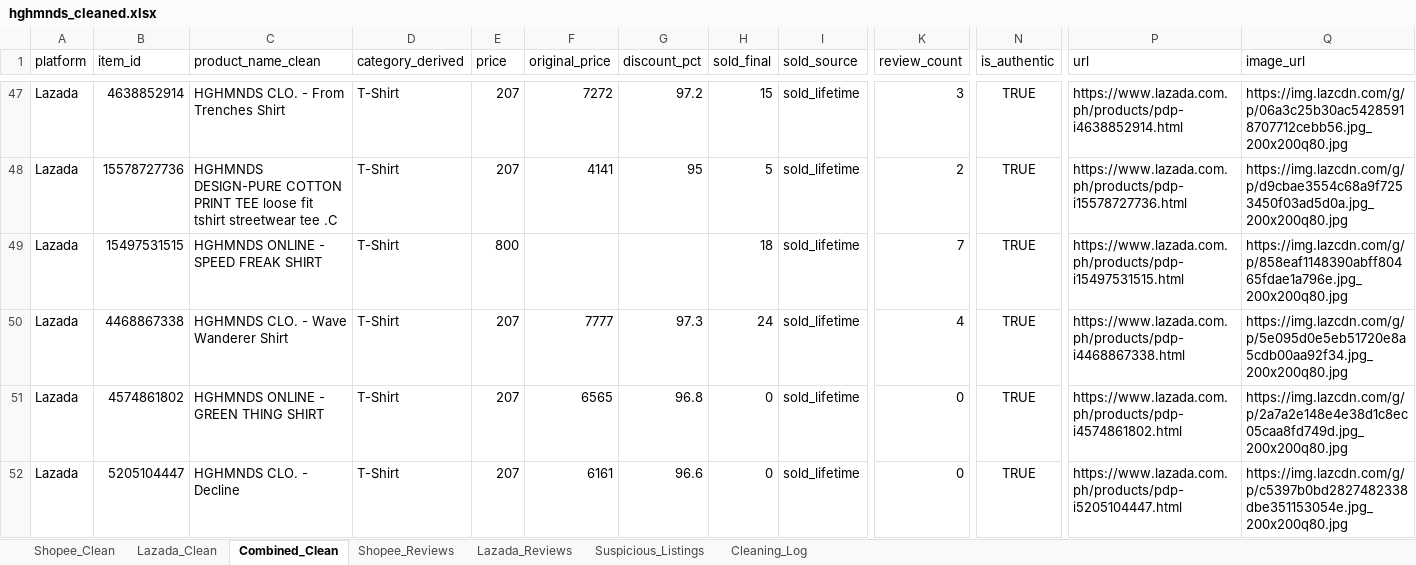
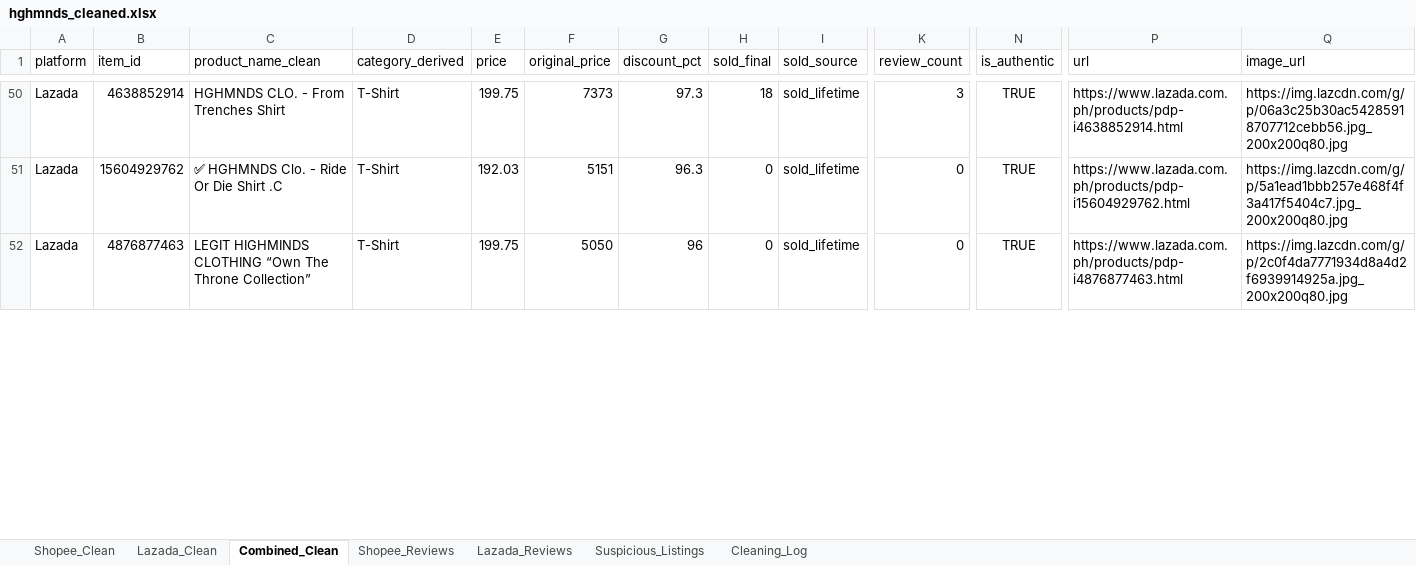
Before and after one commit to hashtro9-rgb/HGHMNDSAnalysis, an Excel workbook: data/cleaned/hghmnds_cleaned.xlsx, sheet Combined_Clean, drawn as a sheet; only a part is shown, gaps mark what is left out; values as stored, in another font and other column widths than the file's, no borders; removed rows and columns are numbered as before the commit, all else as after; rows hold the shown columns only; the diff covers the shown part only; the diff names each change by its address in the sheet, - before the commit and + after, or states it on an @@ line.

```diff
--- a/data/cleaned/hghmnds_cleaned.xlsx (sheet Combined_Clean)
+++ b/data/cleaned/hghmnds_cleaned.xlsx (sheet Combined_Clean)
-E50 (price): 207
+E50 (price): 199.75
-F50 (original_price): 7272
+F50 (original_price): 7373
-G50 (discount_pct): 97.2
+G50 (discount_pct): 97.3
-H50 (sold_final): 15
+H50 (sold_final): 18
-row 48: Lazada | 15578727736 | HGHMNDS DESIGN-PURE COTTON PRINT TEE loose fit tshirt streetwear tee .C | T-Shirt | 207 | 4141 | 95 | 5 | sold_lifetime | 2 | TRUE | https://www.lazada.com.ph/products/pdp-i15578727736.html | https://img.lazcdn.com/g/p/d9cbae3554c68a9f7253450f03ad5d0a.jpg_200x200q80.jpg
-row 49: Lazada | 15497531515 | HGHMNDS ONLINE - SPEED FREAK SHIRT | T-Shirt | 800 |  |  | 18 | sold_lifetime | 7 | TRUE | https://www.lazada.com.ph/products/pdp-i15497531515.html | https://img.lazcdn.com/g/p/858eaf1148390abff80465fdae1a796e.jpg_200x200q80.jpg
-row 50: Lazada | 4468867338 | HGHMNDS CLO. - Wave Wanderer Shirt | T-Shirt | 207 | 7777 | 97.3 | 24 | sold_lifetime | 4 | TRUE | https://www.lazada.com.ph/products/pdp-i4468867338.html | https://img.lazcdn.com/g/p/5e095d0e5eb51720e8a5cdb00aa92f34.jpg_200x200q80.jpg
-B51 (item_id): 4574861802
+B51 (item_id): 15604929762
-C51 (product_name_clean): HGHMNDS ONLINE - GREEN THING SHIRT
+C51 (product_name_clean): ✅ HGHMNDS Clo. - Ride Or Die Shirt .C
-E51 (price): 207
+E51 (price): 192.03
-F51 (original_price): 6565
+F51 (original_price): 5151
-G51 (discount_pct): 96.8
+G51 (discount_pct): 96.3
-P51 (url): https://www.lazada.com.ph/products/pdp-i4574861802.html
+P51 (url): https://www.lazada.com.ph/products/pdp-i15604929762.html
-Q51 (image_url): https://img.lazcdn.com/g/p/2a7a2e148e4e38d1c8ec05caa8fd749d.jpg_200x200q80.jpg
+Q51 (image_url): https://img.lazcdn.com/g/p/5a1ead1bbb257e468f4f3a417f5404c7.jpg_200x200q80.jpg
-B52 (item_id): 5205104447
+B52 (item_id): 4876877463
-C52 (product_name_clean): HGHMNDS CLO. - Decline
+C52 (product_name_clean): LEGIT HIGHMINDS CLOTHING “Own The Throne Collection”
-E52 (price): 207
+E52 (price): 199.75
-F52 (original_price): 6161
+F52 (original_price): 5050
-G52 (discount_pct): 96.6
+G52 (discount_pct): 96
-P52 (url): https://www.lazada.com.ph/products/pdp-i5205104447.html
+P52 (url): https://www.lazada.com.ph/products/pdp-i4876877463.html
-Q52 (image_url): https://img.lazcdn.com/g/p/c5397b0bd2827482338dbe351153054e.jpg_200x200q80.jpg
+Q52 (image_url): https://img.lazcdn.com/g/p/2c0f4da7771934d8a4d2f6939914925a.jpg_200x200q80.jpg
```
Also changed, not shown: 68 added rows, 57 removed rows and 102 edited cells elsewhere in this sheet, sheet Lazada_Clean, sheet Suspicious_Listings, sheet Lazada_Reviews, sheet Cleaning_Log, 5 other files.
